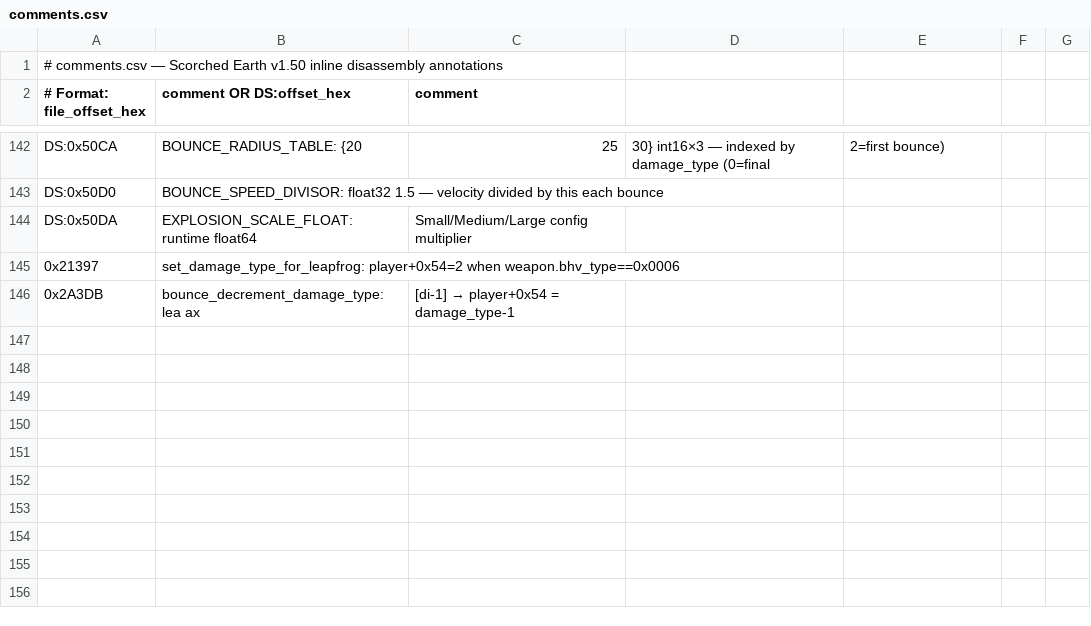
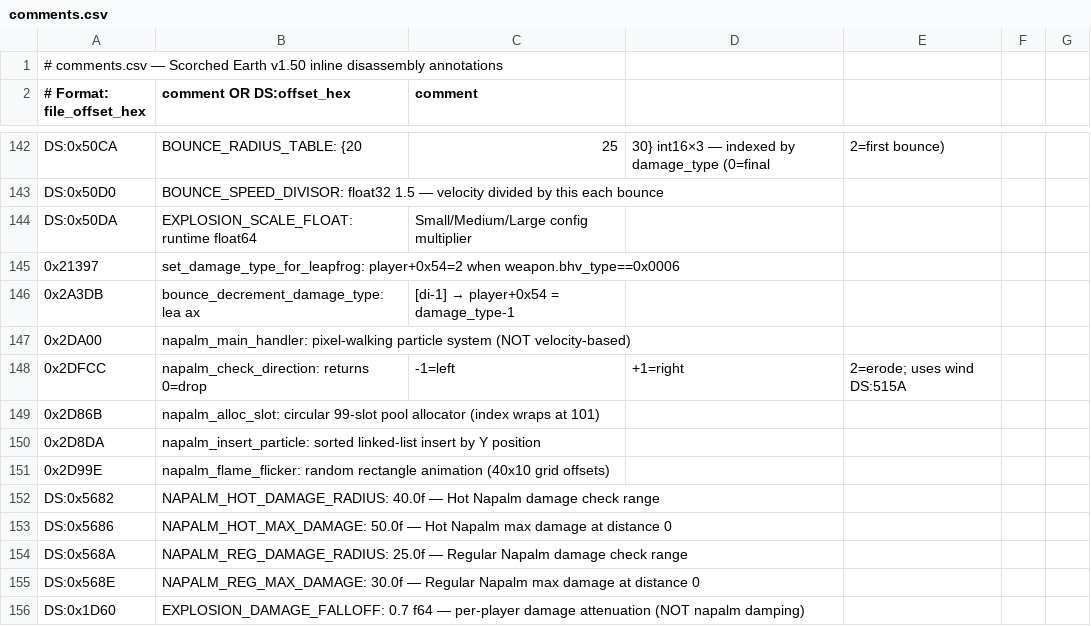
Before and after one commit to vgrichina/scorched-earth, a CSV file: disasm/comments.csv, drawn as a sheet; only a part is shown, gaps mark what is left out; the diff names each change by its address in the sheet, - before the commit and + after, or states it on an @@ line.

Commit message:
RE loop session 25: Trace napalm particle physics: **RESOLVED — NOT velocity-based**. Main handler at file 0x2DA00. Particles use **pixel-walking cellular automaton**: each step checks adjacent pixels via `check_direction(x,y)` (file 0x2DFCC) and moves 1 pixel. Direction: 0=terrain below (drop), -1/+1=move left/right (wind via DS:0x515A determines when both available), 2=erode upward. No velocity vectors, no damping. DS:0x1D60=0.7 is explosion damage falloff (file 0x235B6), NOT particle damping. DS:0x1D68=0.001 is explosion sqrt epsilon (file 0x23638), NOT speed threshold. Damage: Hot Napalm (param>15) max 50 at range 40 (DS:0x5682/0x5686), Regular Napalm max 30 at range 25 (DS:0x568A/0x568E). Max 1000 steps per particle, explosion array stores every 20th position. See "Napalm / Hot Napalm" section in Weapon Behavior Dispatch.

```diff
--- a/disasm/comments.csv
+++ b/disasm/comments.csv
+row 147: 0x2DA00 | napalm_main_handler: pixel-walking particle system (NOT velocity-based)
+row 148: 0x2DFCC | napalm_check_direction: returns 0=drop | -1=left | +1=right | 2=erode; uses wind DS:515A
+row 149: 0x2D86B | napalm_alloc_slot: circular 99-slot pool allocator (index wraps at 101)
+row 150: 0x2D8DA | napalm_insert_particle: sorted linked-list insert by Y position
+row 151: 0x2D99E | napalm_flame_flicker: random rectangle animation (40x10 grid offsets)
+row 152: DS:0x5682 | NAPALM_HOT_DAMAGE_RADIUS: 40.0f — Hot Napalm damage check range
+row 153: DS:0x5686 | NAPALM_HOT_MAX_DAMAGE: 50.0f — Hot Napalm max damage at distance 0
+row 154: DS:0x568A | NAPALM_REG_DAMAGE_RADIUS: 25.0f — Regular Napalm damage check range
+row 155: DS:0x568E | NAPALM_REG_MAX_DAMAGE: 30.0f — Regular Napalm max damage at distance 0
+row 156: DS:0x1D60 | EXPLOSION_DAMAGE_FALLOFF: 0.7 f64 — per-player damage attenuation (NOT napalm damping)
```
Also changed, not shown: disasm/labels.csv, 1 other file.
